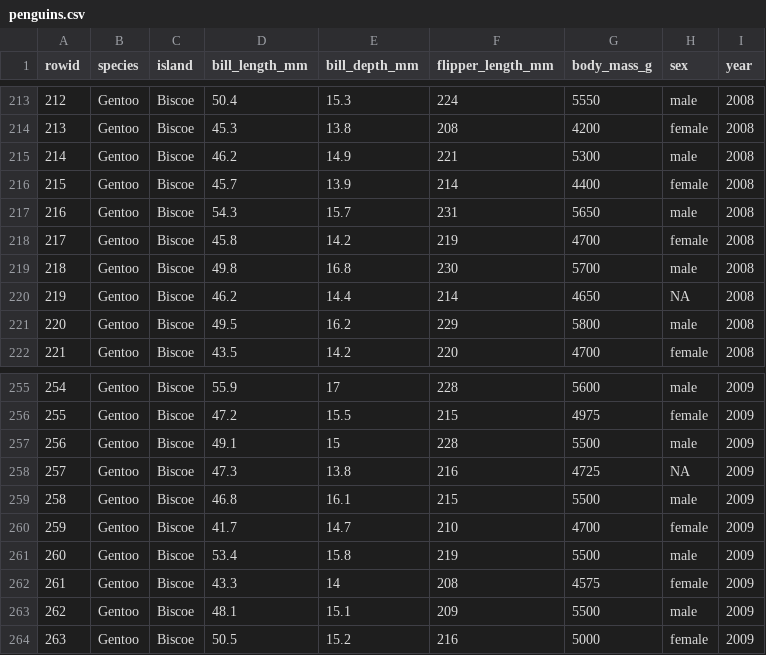
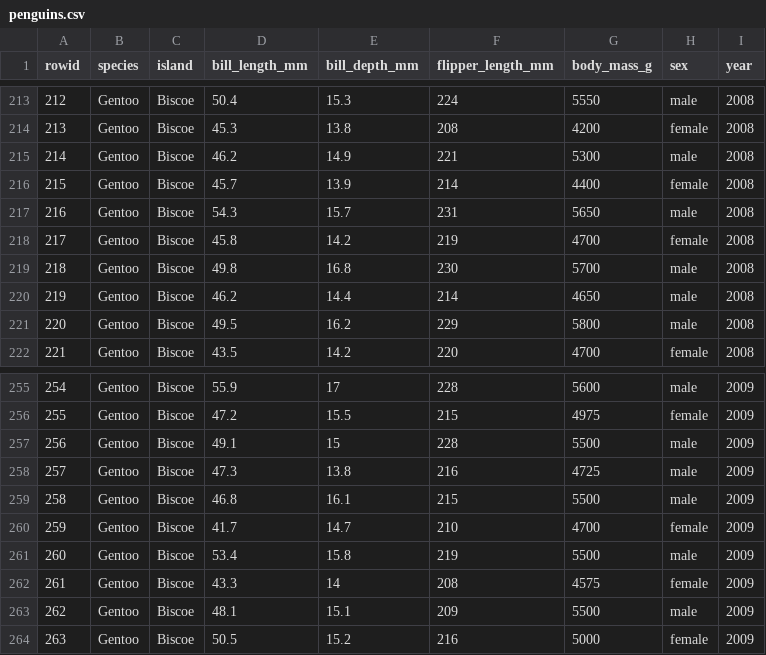
Before and after one commit to aparna7423/Activity6_Datasets, a CSV file: penguins.csv, drawn as a sheet; only a part is shown, gaps mark what is left out; the diff covers the shown part only.

```diff
--- a/penguins.csv
+++ b/penguins.csv
@@ -220 +220 @@
-"219","Gentoo","Biscoe",46.2,14.4,214,4650,NA,2008
+219,Gentoo,Biscoe,46.2,14.4,214,4650,male,2008
@@ -258 +258 @@
-"257","Gentoo","Biscoe",47.3,13.8,216,4725,NA,2009
+257,Gentoo,Biscoe,47.3,13.8,216,4725,male,2009
```
Also changed, not shown: 17 edited cells elsewhere in this file.
